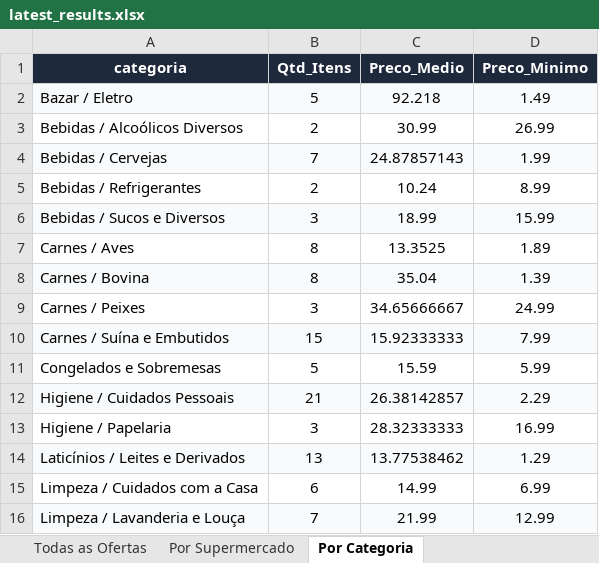
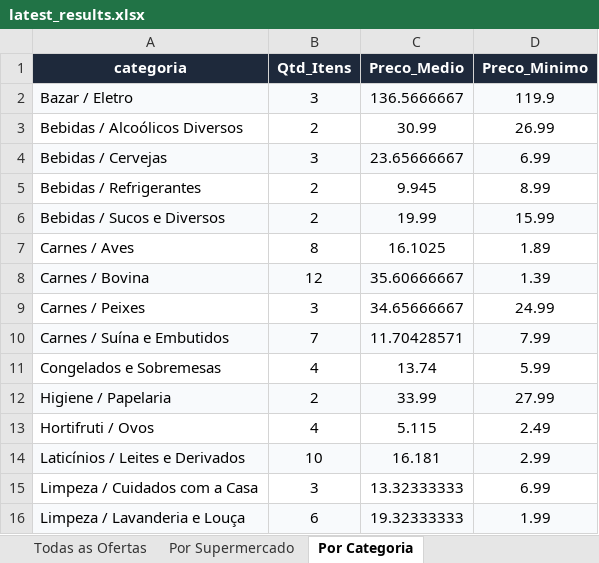
Before and after one commit to AVerz26/Weekly-Flyers-Scraper, an Excel workbook: docs/data/latest_results.xlsx, sheet Por Categoria, drawn as a sheet; only a part is shown; values as stored, in another font and other column widths than the file's, no borders; removed rows and columns are numbered as before the commit, all else as after; the diff covers the shown part only; the diff names each change by its address in the sheet, - before the commit and + after, or states it on an @@ line.

```diff
--- a/docs/data/latest_results.xlsx (sheet Por Categoria)
+++ b/docs/data/latest_results.xlsx (sheet Por Categoria)
-B2 (Qtd_Itens): 5
+B2 (Qtd_Itens): 3
-C2 (Preco_Medio): 92.218
+C2 (Preco_Medio): 136.5666667
-D2 (Preco_Minimo): 1.49
+D2 (Preco_Minimo): 119.9
-B4 (Qtd_Itens): 7
+B4 (Qtd_Itens): 3
-C4 (Preco_Medio): 24.87857143
+C4 (Preco_Medio): 23.65666667
-D4 (Preco_Minimo): 1.99
+D4 (Preco_Minimo): 6.99
-C5 (Preco_Medio): 10.24
+C5 (Preco_Medio): 9.945
-B6 (Qtd_Itens): 3
+B6 (Qtd_Itens): 2
-C6 (Preco_Medio): 18.99
+C6 (Preco_Medio): 19.99
-C7 (Preco_Medio): 13.3525
+C7 (Preco_Medio): 16.1025
-B8 (Qtd_Itens): 8
+B8 (Qtd_Itens): 12
-C8 (Preco_Medio): 35.04
+C8 (Preco_Medio): 35.60666667
-B10 (Qtd_Itens): 15
+B10 (Qtd_Itens): 7
-C10 (Preco_Medio): 15.92333333
+C10 (Preco_Medio): 11.70428571
-B11 (Qtd_Itens): 5
+B11 (Qtd_Itens): 4
-C11 (Preco_Medio): 15.59
+C11 (Preco_Medio): 13.74
-row 12: Higiene / Cuidados Pessoais | 21 | 26.38142857 | 2.29
-A12:D12 fill: none
+A12:D12 fill: #F8FAFC
-B12 (Qtd_Itens): 3
+B12 (Qtd_Itens): 2
-C12 (Preco_Medio): 28.32333333
+C12 (Preco_Medio): 33.99
-D12 (Preco_Minimo): 16.99
+D12 (Preco_Minimo): 27.99
+row 13: Hortifruti / Ovos | 4 | 5.115 | 2.49
-B14 (Qtd_Itens): 13
+B14 (Qtd_Itens): 10
-C14 (Preco_Medio): 13.77538462
+C14 (Preco_Medio): 16.181
-D14 (Preco_Minimo): 1.29
+D14 (Preco_Minimo): 2.99
-B15 (Qtd_Itens): 6
+B15 (Qtd_Itens): 3
-C15 (Preco_Medio): 14.99
+C15 (Preco_Medio): 13.32333333
-B16 (Qtd_Itens): 7
+B16 (Qtd_Itens): 6
-C16 (Preco_Medio): 21.99
+C16 (Preco_Medio): 19.32333333
-D16 (Preco_Minimo): 12.99
+D16 (Preco_Minimo): 1.99
```
Also changed, not shown: 1 removed row, 20 edited cells and cell formats elsewhere in this sheet, sheet Todas as Ofertas, sheet Por Supermercado, 3 other files.
